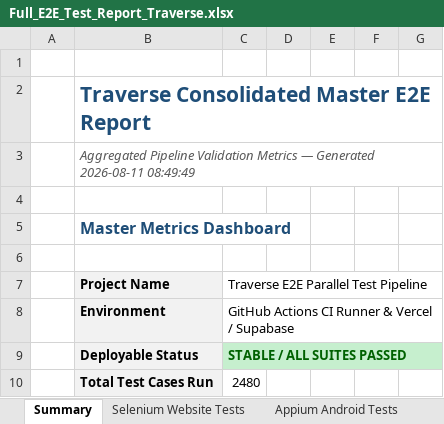
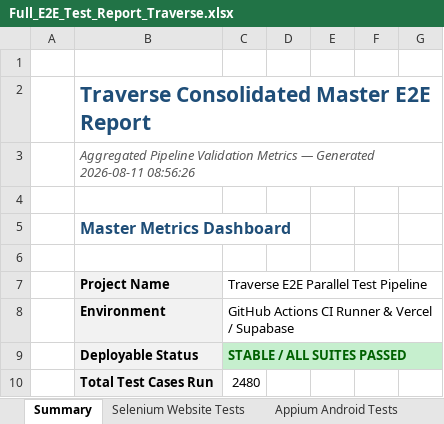
Before and after one commit to akhilnani1977-dev/PDD-project-, an Excel workbook: Full_E2E_Test_Report_Traverse.xlsx, sheet Summary, drawn as a sheet; only a part is shown; values as stored, in another font and other column widths than the file's, no borders; the diff names each change by its address in the sheet, - before the commit and + after, or states it on an @@ line.

```diff
--- a/Full_E2E_Test_Report_Traverse.xlsx (sheet Summary)
+++ b/Full_E2E_Test_Report_Traverse.xlsx (sheet Summary)
-B3: …Generated 2026-08-11 08:49:49
+B3: …Generated 2026-08-11 08:56:26
```
Also changed, not shown: Appium_E2E_Test_Report_Traverse.xlsx, Master_E2E_800_Test_Report_Traverse.xlsx, 1 other file.
